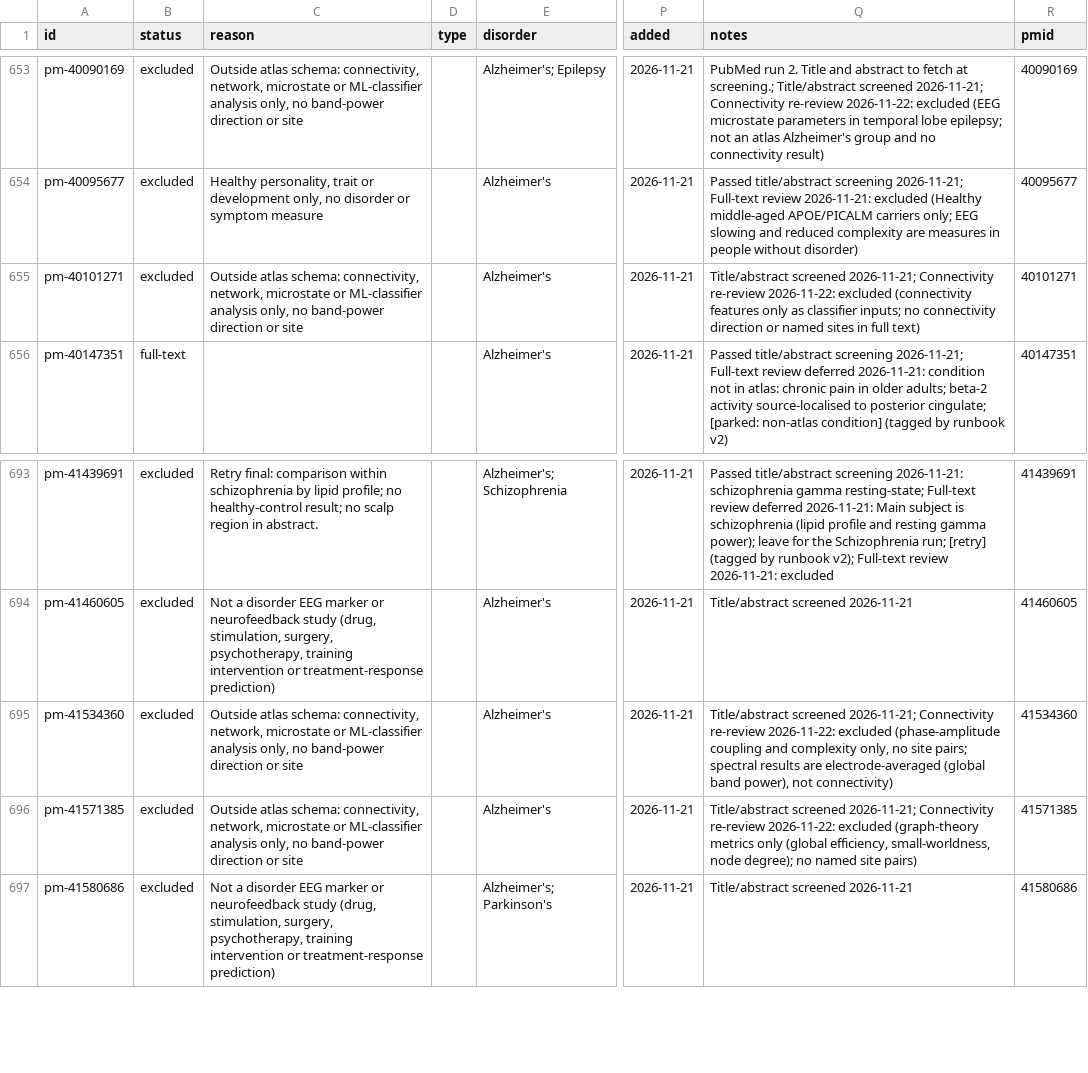
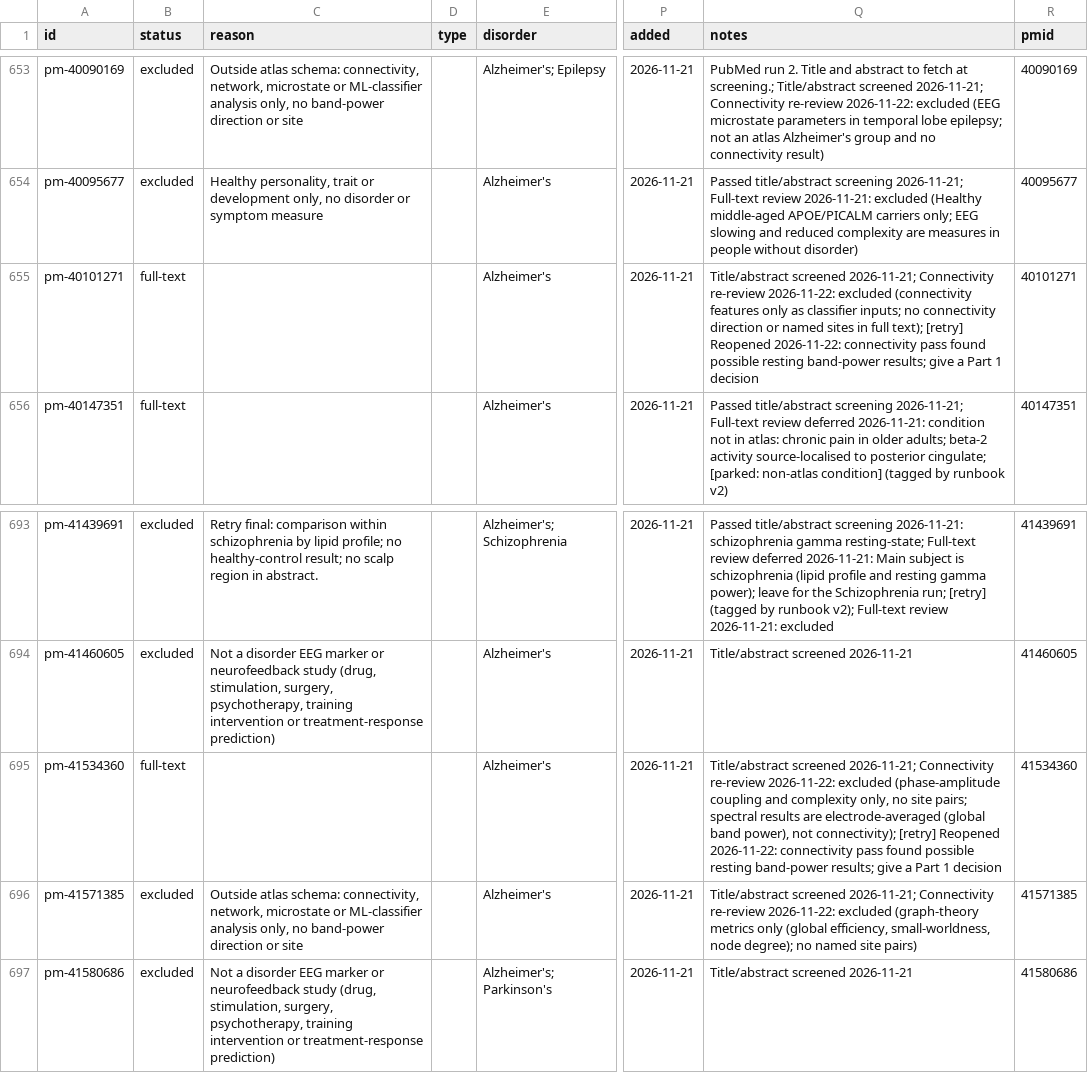
Before and after one commit to farrokh143/eeg-disorder-atlas, a CSV file: data/research-log.csv, drawn as a sheet; only a part is shown, gaps mark what is left out; the diff names each change by its address in the sheet, - before the commit and + after, or states it on an @@ line.

```diff
--- a/data/research-log.csv
+++ b/data/research-log.csv
-B655 (status): excluded
+B655 (status): full-text
-C655 (reason): Outside atlas schema: connectivity, network, microstate or ML-classifier analysis only, no band-power direction or site
+C655 (reason): (empty)
-Q655 (notes): …in full text)
+Q655 (notes): …in full text); [retry] Reopened 2026-11-22: connectivity pass found possible resting band-power results; give a Part 1 decision
-B695 (status): excluded
+B695 (status): full-text
-C695 (reason): Outside atlas schema: connectivity, network, microstate or ML-classifier analysis only, no band-power direction or site
+C695 (reason): (empty)
-Q695 (notes): …power), not connectivity)
+Q695 (notes): …power), not connectivity); [retry] Reopened 2026-11-22: connectivity pass found possible resting band-power results; give a Part 1 decision
```
Also changed, not shown: 1 other file.
